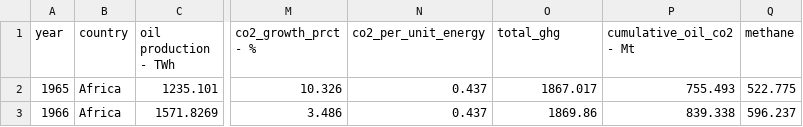
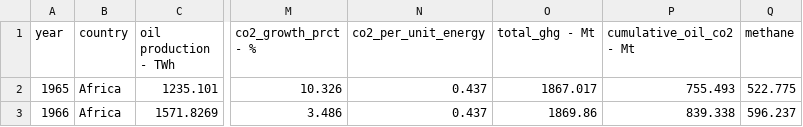
Before and after one commit to Osterie/IE500417_project, a CSV file: data/processed_data.csv, drawn as a sheet; only a part is shown, gaps mark what is left out; the diff names each change by its address in the sheet, - before the commit and + after, or states it on an @@ line.

Commit message:
Updated label of total_ghg. Added total_ghg to war story

```diff
--- a/data/processed_data.csv
+++ b/data/processed_data.csv
-O1: total_ghg
+O1: total_ghg - Mt
```
Also changed, not shown: 3 other files.
